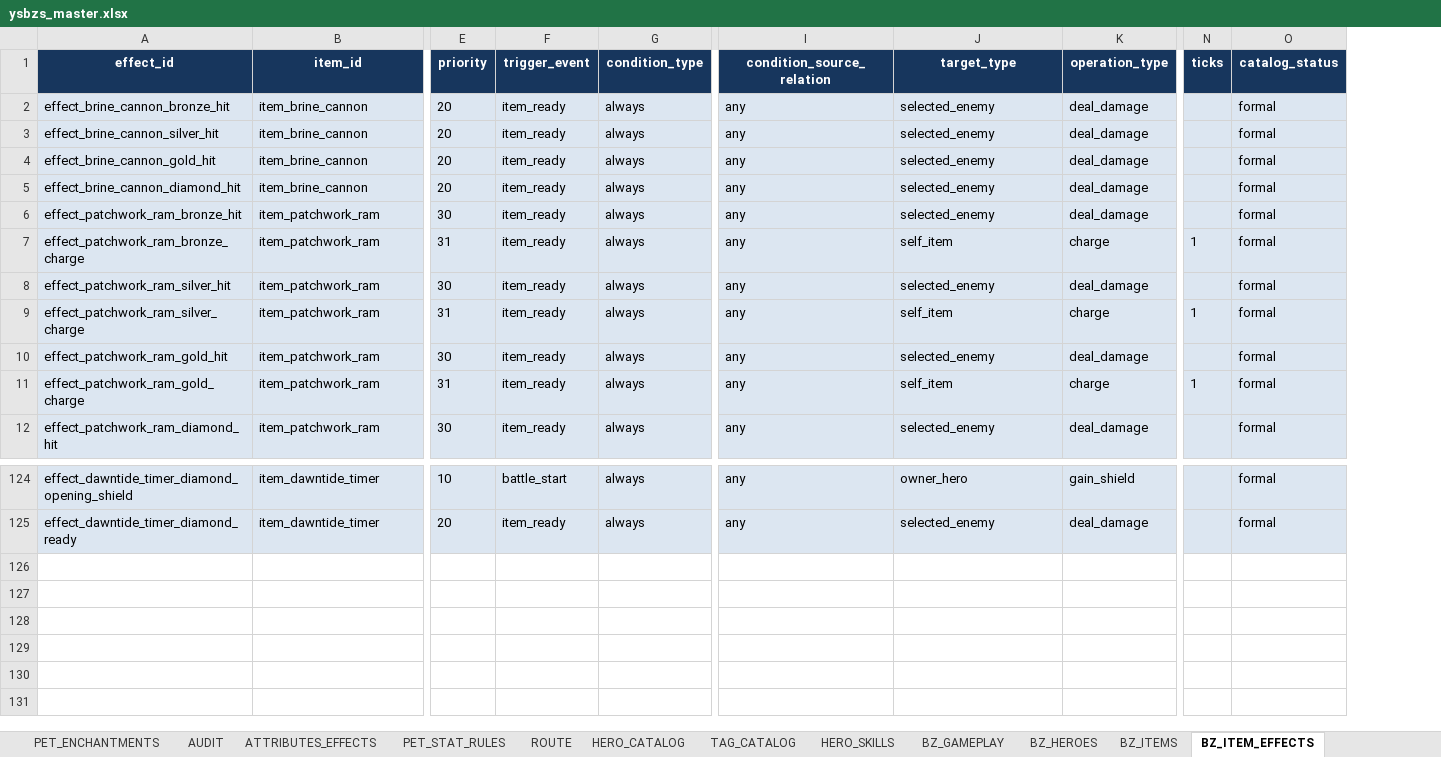
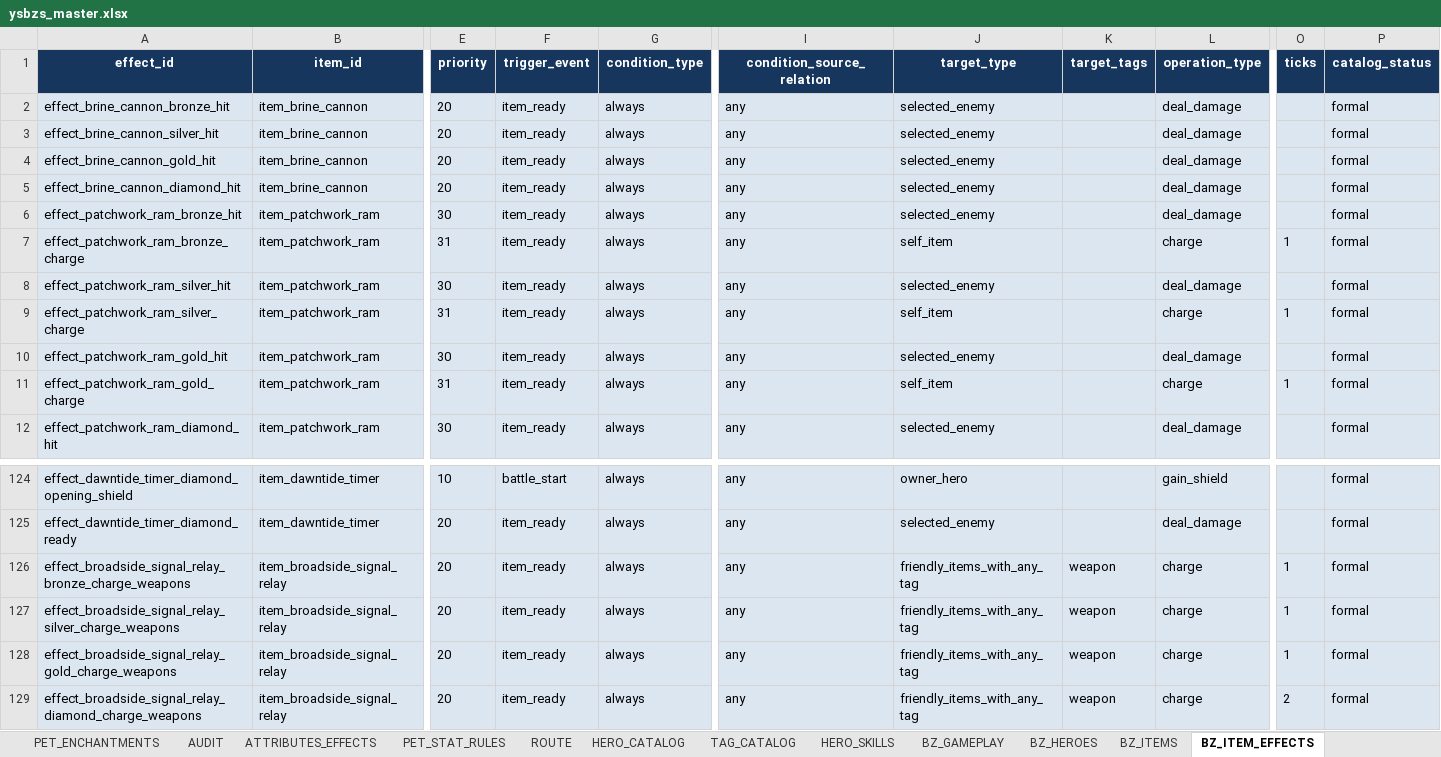
Before and after one commit to jyf0330/ysbzs, an Excel workbook: xlsx/ysbzs_master.xlsx, sheet BZ_ITEM_EFFECTS, drawn as a sheet; only a part is shown, gaps mark what is left out; values as stored, in another font and other column widths than the file's, no borders; rows hold the shown columns only; the diff names each change by its address in the sheet, - before the commit and + after, or states it on an @@ line.

Commit message:
data(content): add friendly tag collection target

```diff
--- a/xlsx/ysbzs_master.xlsx (sheet BZ_ITEM_EFFECTS)
+++ b/xlsx/ysbzs_master.xlsx (sheet BZ_ITEM_EFFECTS)
+column K (target_tags), empty
+row 126: effect_broadside_signal_relay_bronze_charge_weapons | item_broadside_signal_relay | 20 | item_ready | always | any | friendly_items_with_any_tag | weapon | charge | 1 | formal
+row 127: effect_broadside_signal_relay_silver_charge_weapons | item_broadside_signal_relay | 20 | item_ready | always | any | friendly_items_with_any_tag | weapon | charge | 1 | formal
+row 128: effect_broadside_signal_relay_gold_charge_weapons | item_broadside_signal_relay | 20 | item_ready | always | any | friendly_items_with_any_tag | weapon | charge | 1 | formal
+row 129: effect_broadside_signal_relay_diamond_charge_weapons | item_broadside_signal_relay | 20 | item_ready | always | any | friendly_items_with_any_tag | weapon | charge | 2 | formal
```
Also changed, not shown: sheet BZ_ITEMS, sheet BZ_ENCHANTMENTS, sheet BZ_GAMEPLAY, sheet BZ_ITEM_UPGRADES, sheet BZ_GHOST_SNAPSHOTS, sheet BZ_ITEM_SKILLS, 2 more sheets, 14 other files.
